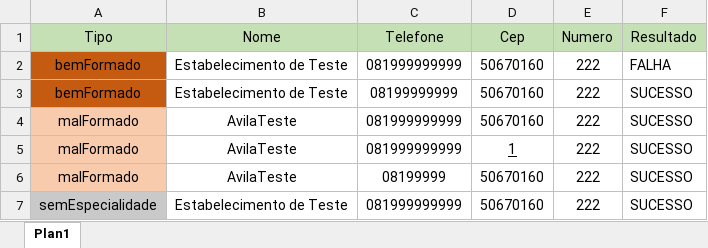
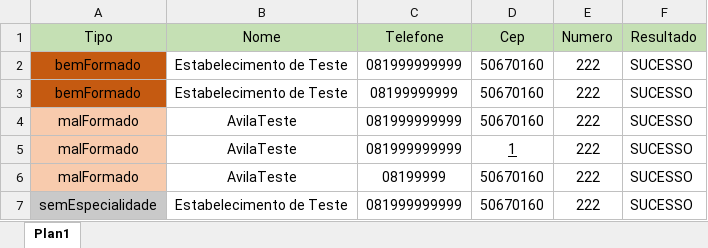
Before and after one commit to renatopaulobs/PessoalNaoraTest, an Excel workbook: main/bin/Debug/ArquivosDados/CadastroLocal.xlsx, sheet Plan1, drawn as a sheet; values as stored, in another font and other column widths than the file's, no borders; the diff names each change by its address in the sheet, - before the commit and + after, or states it on an @@ line.

```diff
--- a/main/bin/Debug/ArquivosDados/CadastroLocal.xlsx (sheet Plan1)
+++ b/main/bin/Debug/ArquivosDados/CadastroLocal.xlsx (sheet Plan1)
-F2 (Resultado): FALHA
+F2 (Resultado): SUCESSO
```
Also changed, not shown: main/bin/Debug/ArquivosDados/BuscaEspecialidade.xlsx, main/bin/Debug/ArquivosDados/BuscaNome.xlsx, 43 other files.
